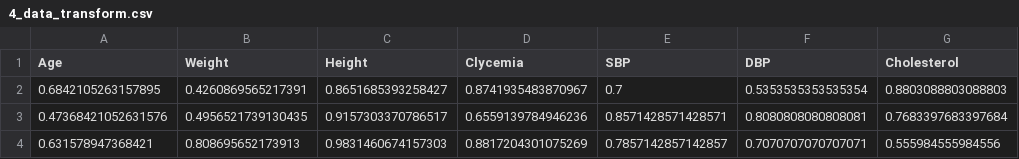
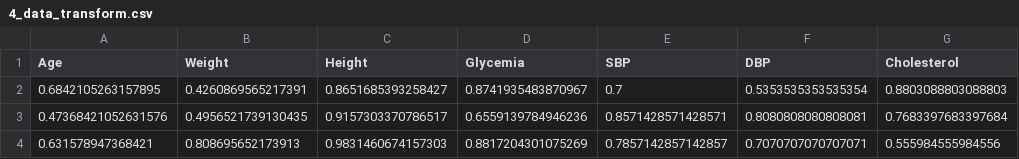
Before and after one commit to dMedinaO/hypercholesterolemia_classifiers, a CSV file: results/processed_dataset/4_data_transform.csv, drawn as a sheet; only a part is shown; the diff names each change by its address in the sheet, - before the commit and + after, or states it on an @@ line.

```diff
--- a/results/processed_dataset/4_data_transform.csv
+++ b/results/processed_dataset/4_data_transform.csv
-D1: Clycemia
+D1: Glycemia
```
Also changed, not shown: 26 other files.
